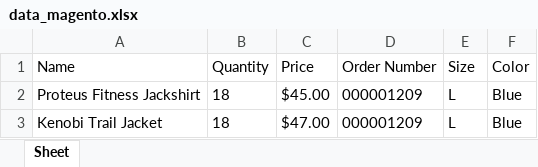
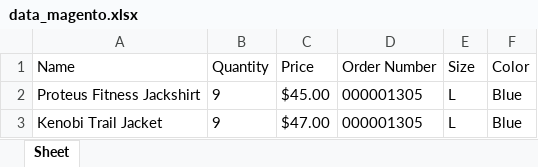
Before and after one commit to SonPhamThe/Send_Report_Email, an Excel workbook: data_magento.xlsx, sheet Sheet, drawn as a sheet; values as stored, in another font and other column widths than the file's, no borders; the diff names each change by its address in the sheet, - before the commit and + after, or states it on an @@ line.

```diff
--- a/data_magento.xlsx (sheet Sheet)
+++ b/data_magento.xlsx (sheet Sheet)
-B2:B3 (Quantity): 18
+B2:B3 (Quantity): 9
-D2:D3 (Order Number): 000001209
+D2:D3 (Order Number): 000001305
```
Also changed, not shown: 2 other files.
